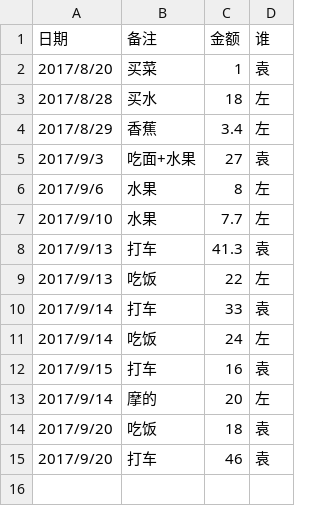
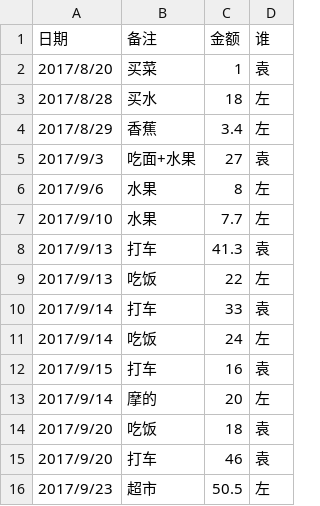
Before and after one commit to zoohang/bills, a CSV file: 20170820.csv, drawn as a sheet; the diff names each change by its address in the sheet, - before the commit and + after, or states it on an @@ line.

Commit message:
0923超市生活用品

```diff
--- a/20170820.csv
+++ b/20170820.csv
+row 16: 2017/9/23 | 超市 | 50.5 | 左
```
